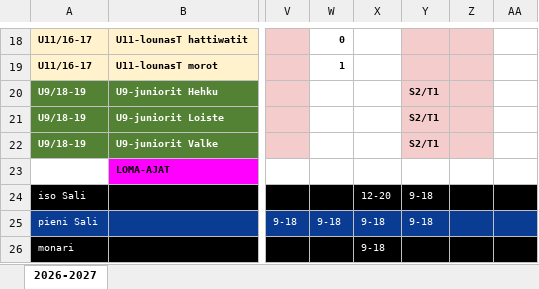
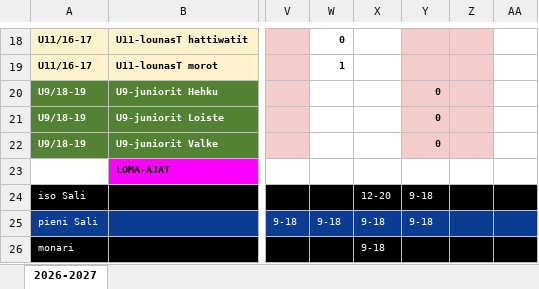
Before and after one commit to jkatoper/joukkueet, an Excel workbook: Kausiaikataulu 2026-2027.xlsx, sheet 2026-2027, drawn as a sheet; only a part is shown, gaps mark what is left out; values as stored, in another font and other column widths than the file's, no borders; the diff names each change by its address in the sheet, - before the commit and + after, or states it on an @@ line.

Commit message:
09 kausiaikataulu updated

```diff
--- a/Kausiaikataulu 2026-2027.xlsx (sheet 2026-2027)
+++ b/Kausiaikataulu 2026-2027.xlsx (sheet 2026-2027)
-Y20:Y22: S2/T1
+Y20:Y22: 0
```
Also changed, not shown: 1 other file.
